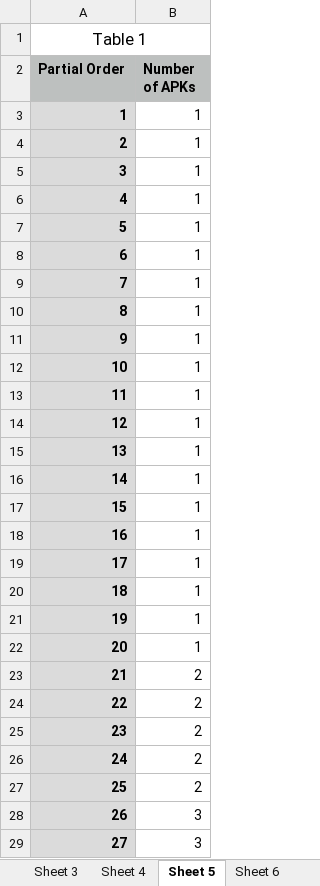
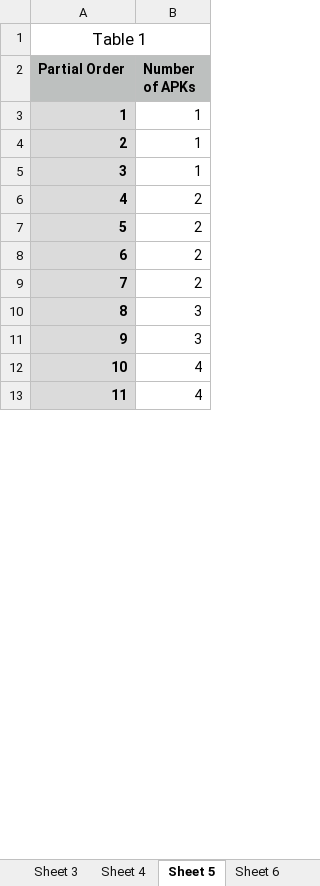
Before and after one commit to amordahl/AndroidTA_FaultLocalization, an Excel workbook: resources/data/charts.xlsx, sheet Sheet 5, drawn as a sheet; only a part is shown; the shorter side is filled out with more unchanged rows; values as stored, in another font and other column widths than the file's, no borders; charts and pictures not drawn; removed rows and columns are numbered as before the commit, all else as after; the diff covers the shown part only; the diff names each change by its address in the sheet, - before the commit and + after, or states it on an @@ line.

```diff
--- a/resources/data/charts.xlsx (sheet Sheet 5)
+++ b/resources/data/charts.xlsx (sheet Sheet 5)
-row 6: 4 | 1
-row 7: 5 | 1
-row 8: 6 | 1
-row 9: 7 | 1
-row 10: 8 | 1
-row 11: 9 | 1
-row 12: 10 | 1
-row 13: 11 | 1
-row 14: 12 | 1
-row 15: 13 | 1
-row 16: 14 | 1
-row 17: 15 | 1
-row 18: 16 | 1
-row 19: 17 | 1
-row 20: 18 | 1
-row 21: 19 | 1
-row 22: 20 | 1
-row 23: 21 | 2
@@ column A (Partial Order) renumbered from row 6 down @@
```
Also changed, not shown: 2 added rows, 3 removed rows and 1 edited cell elsewhere in this sheet, sheet Sheet 4, sheet Sheet 6, sheet Sheet 7, sheet Sheet 2, sheet Sheet 1, charts or pictures, 3 other files.
